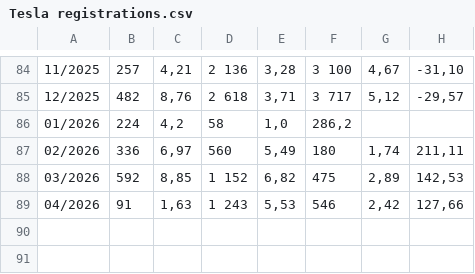
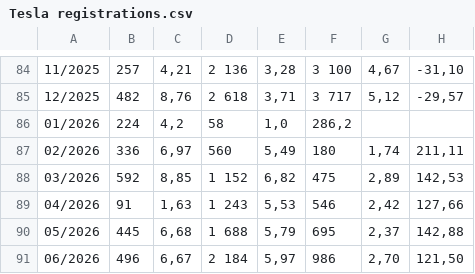
Before and after one commit to vesanieminen/evstats, a CSV file: src/main/resources/data/Tesla registrations.csv, drawn as a sheet; only a part is shown, gaps mark what is left out; the diff names each change by its address in the sheet, - before the commit and + after, or states it on an @@ line.

```diff
--- a/src/main/resources/data/Tesla registrations.csv
+++ b/src/main/resources/data/Tesla registrations.csv
+row 90: 05/2026 | 445 | 6,68 | 1 688 | 5,79 | 695 | 2,37 | 142,88
+row 91: 06/2026 | 496 | 6,67 | 2 184 | 5,97 | 986 | 2,70 | 121,50
```
Also changed, not shown: src/main/resources/data/ensirekisteroinnit_kayttovoimat_jakauma.csv.
